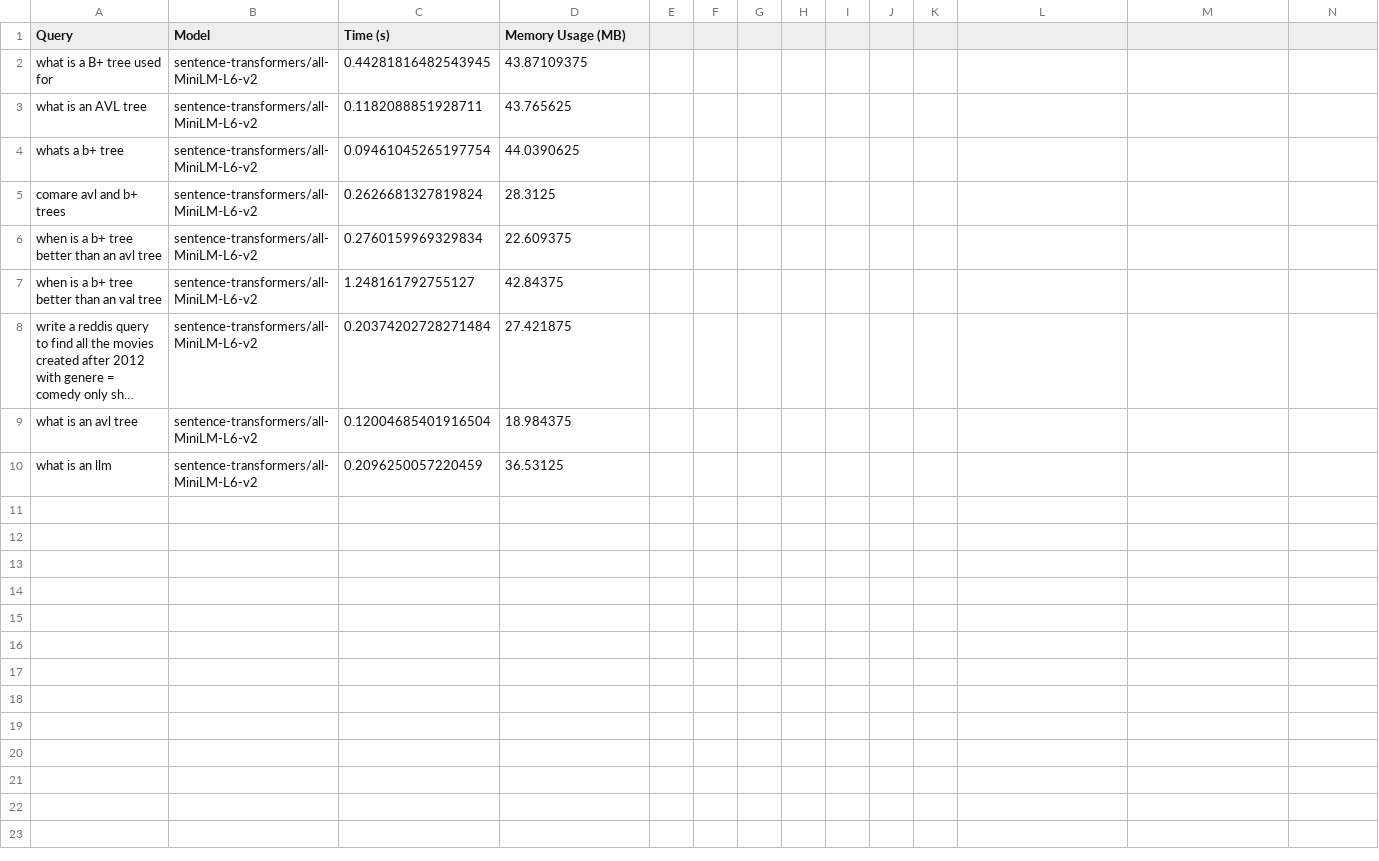
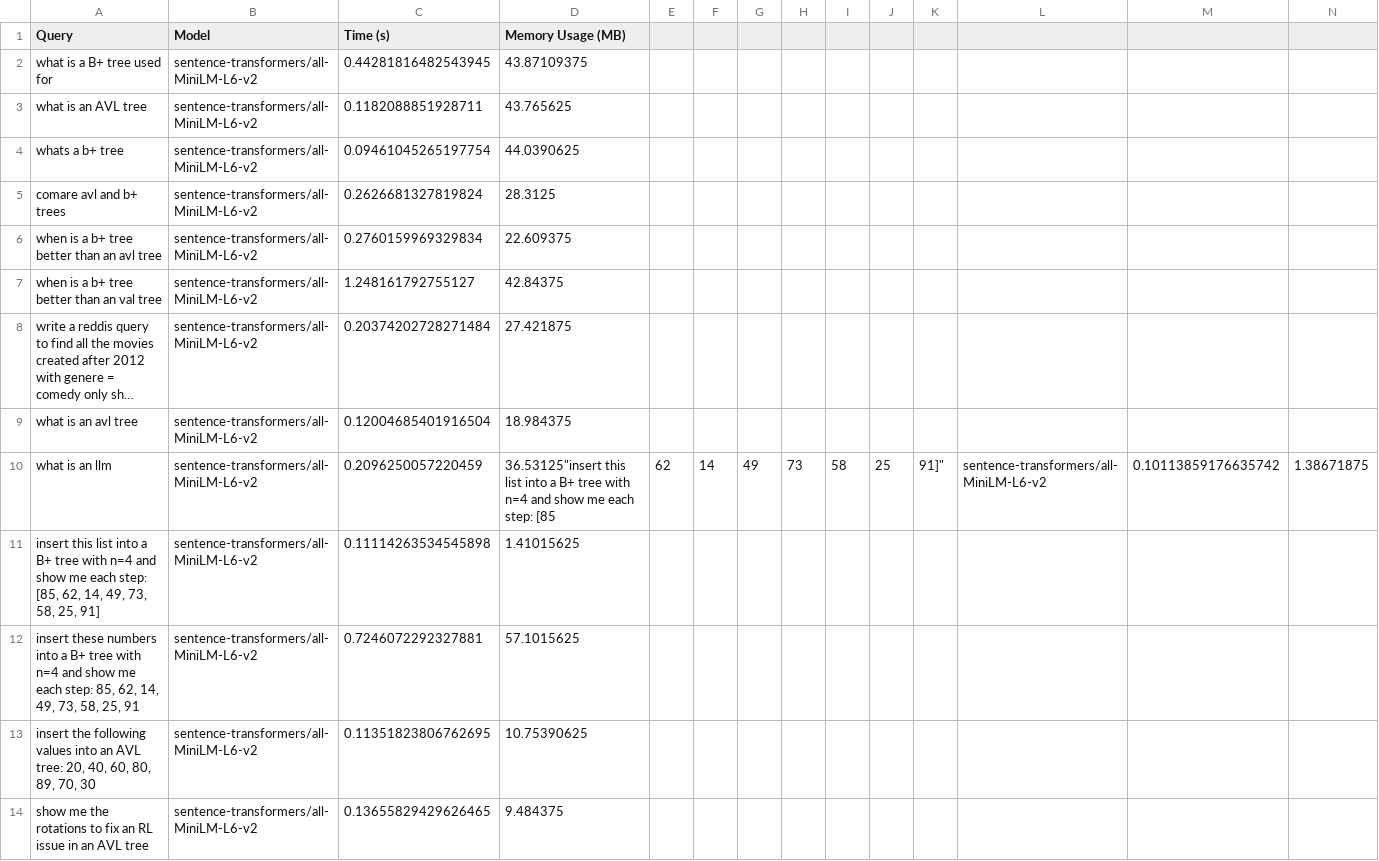
Before and after one commit to drewlotocki/DS4300_P02, a CSV file: results/all-MiniLM-L6-v2_query_benchmark_results.csv, drawn as a sheet; long unchanged cells end in …; the diff names each change by its address in the sheet, - before the commit and + after, or states it on an @@ line.

Commit message:
more data

```diff
--- a/results/all-MiniLM-L6-v2_query_benchmark_results.csv
+++ b/results/all-MiniLM-L6-v2_query_benchmark_results.csv
-D10 (Memory Usage (MB)): 36.53125
+D10 (Memory Usage (MB)): 36.53125"insert this list into a B+ tree with n=4 and show me each step: [85
-E10: (empty)
+E10: 62
-F10: (empty)
+F10: 14
-G10: (empty)
+G10: 49
-H10: (empty)
+H10: 73
-I10: (empty)
+I10: 58
-J10: (empty)
+J10: 25
-K10: (empty)
+K10: 91]"
-L10: (empty)
+L10: sentence-transformers/all-MiniLM-L6-v2
-M10: (empty)
+M10: 0.10113859176635742
-N10: (empty)
+N10: 1.38671875
+row 11: insert this list into a B+ tree with n=4 and show me each step: [85, 62, 14, 49, 73, 58, 25, 91] | sentence-transformers/all-MiniLM-L6-v2 | 0.11114263534545898 | 1.41015625
+row 12: insert these numbers into a B+ tree with n=4 and show me each step: 85, 62, 14, 49, 73, 58, 25, 91 | sentence-transformers/all-MiniLM-L6-v2 | 0.7246072292327881 | 57.1015625
+row 13: insert the following values into an AVL tree: 20, 40, 60, 80, 89, 70, 30 | sentence-transformers/all-MiniLM-L6-v2 | 0.11351823806762695 | 10.75390625
+row 14: show me the rotations to fix an RL issue in an AVL tree | sentence-transformers/all-MiniLM-L6-v2 | 0.13655829429626465 | 9.484375
```
Also changed, not shown: results/ingest_benchmark_results.csv, 1 other file.
